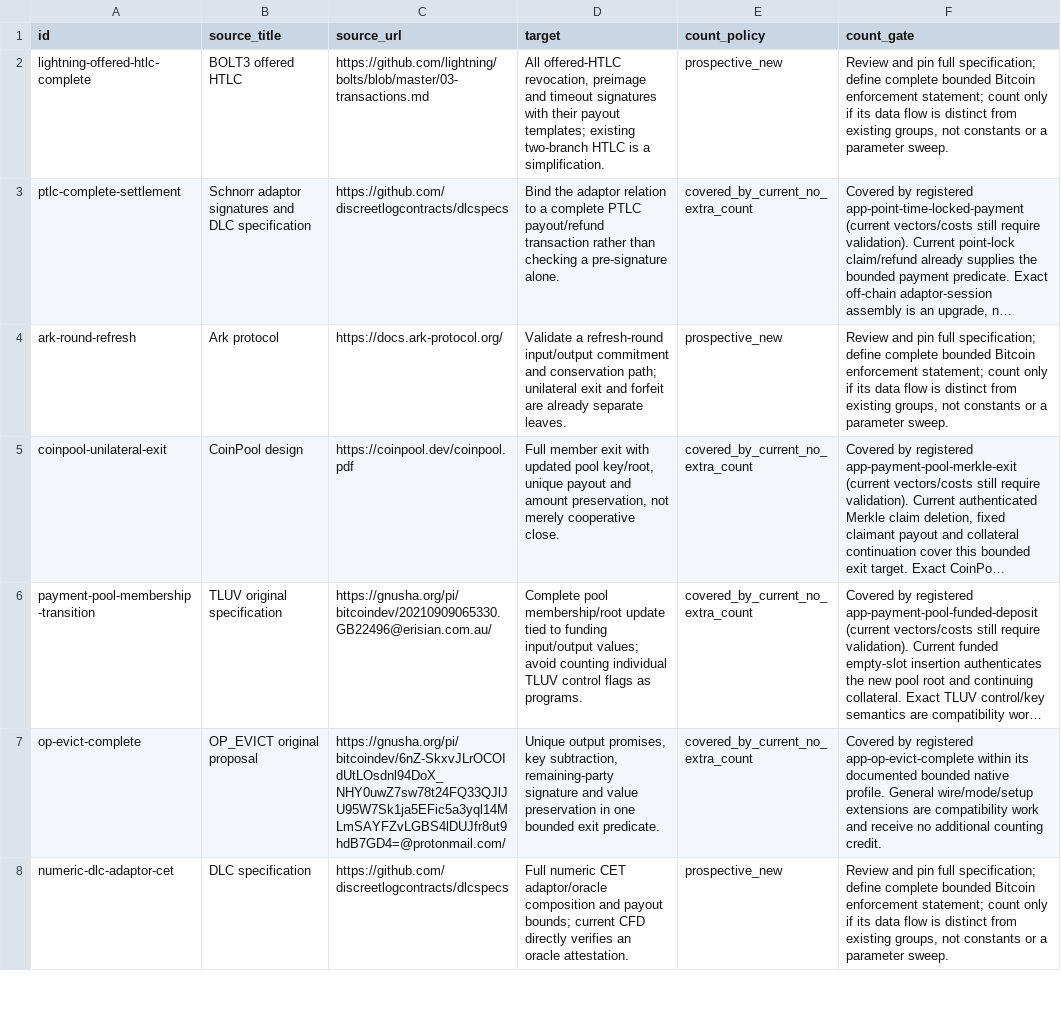
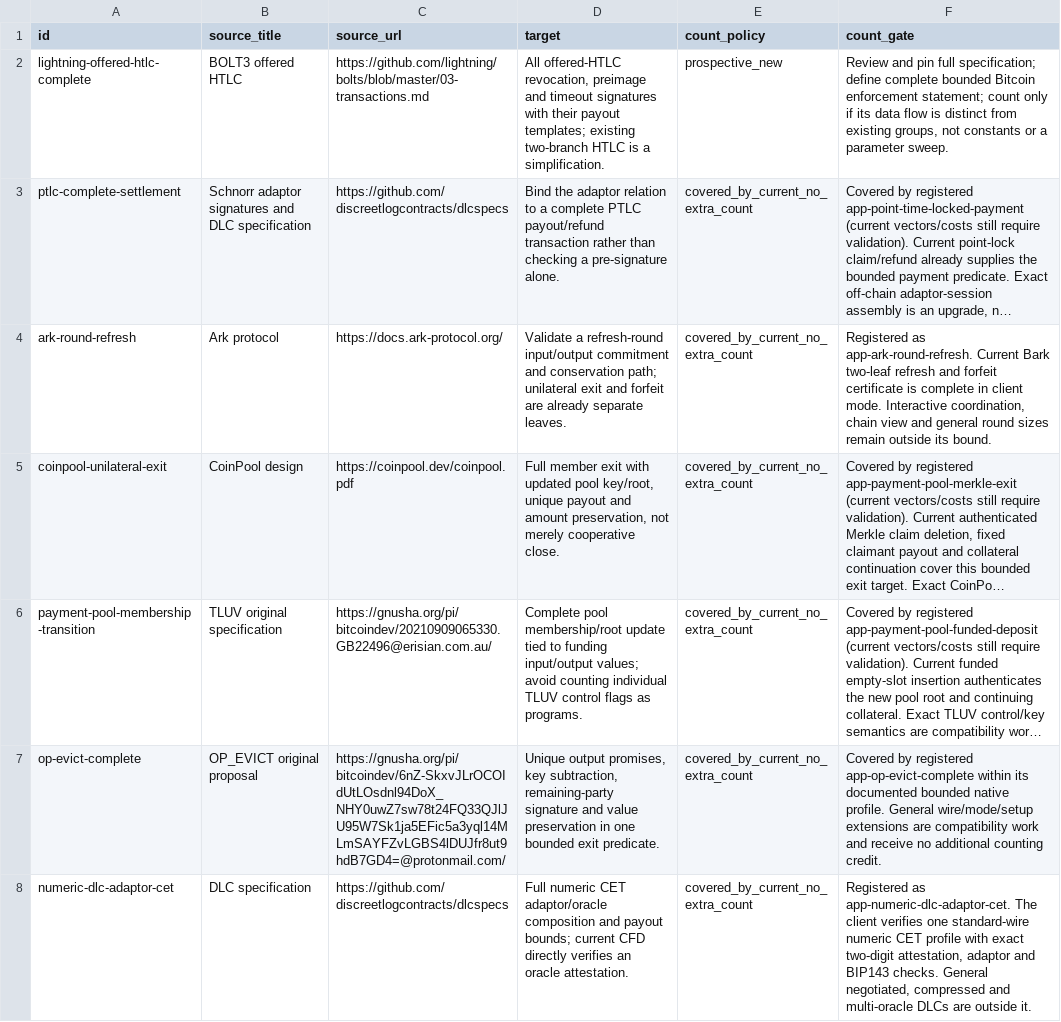
Before and after one commit to brenorb/simplicity, a TSV file: jet-discovery/reports/data/growth-backlog.tsv, drawn as a sheet; only a part is shown; long unchanged cells end in …; the diff covers the shown part only; the diff names each change by its address in the sheet, - before the commit and + after, or states it on an @@ line.

Commit message:
docs(reports): reconcile validated profiles with the growth backlog

```diff
--- a/jet-discovery/reports/data/growth-backlog.tsv
+++ b/jet-discovery/reports/data/growth-backlog.tsv
-E4 (count_policy): prospective_new
+E4 (count_policy): covered_by_current_no_extra_count
-F4 (count_gate): Review and pin full specification; define complete bounded Bitcoin enforcement statement; count only if its data flow is distinct from existing groups, not constants or a parameter sweep.
+F4 (count_gate): Registered as app-ark-round-refresh. Current Bark two-leaf refresh and forfeit certificate is complete in client mode. Interactive coordination, chain view and general round sizes remain outside its bound.
-E8 (count_policy): prospective_new
+E8 (count_policy): covered_by_current_no_extra_count
-F8 (count_gate): Review and pin full specification; define complete bounded Bitcoin enforcement statement; count only if its data flow is distinct from existing groups, not constants or a parameter sweep.
+F8 (count_gate): Registered as app-numeric-dlc-adaptor-cet. The client verifies one standard-wire numeric CET profile with exact two-digit attestation, adaptor and BIP143 checks. General negotiated, compressed and multi-oracle DLCs are outside it.
```
Also changed, not shown: 38 edited cells elsewhere in this file, 4 other files.
